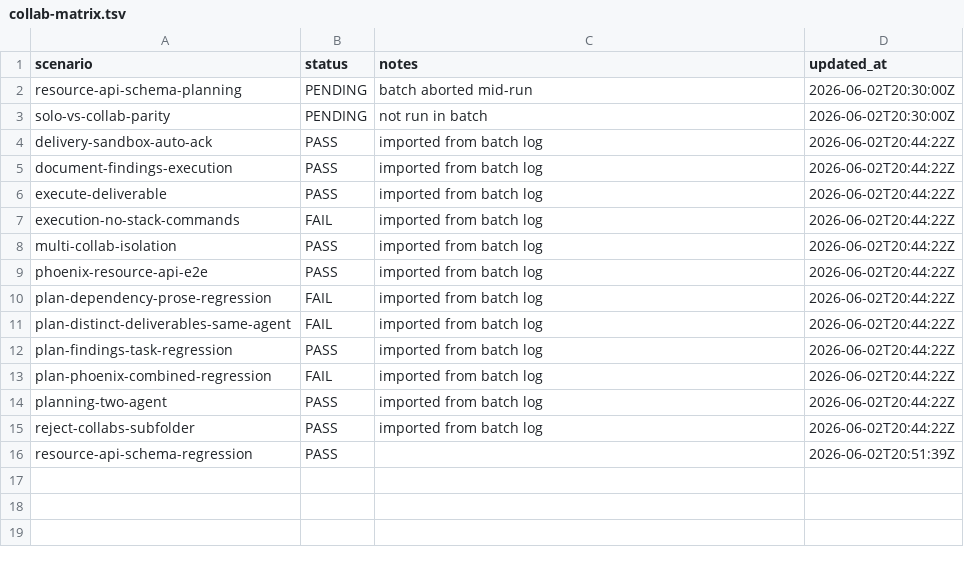
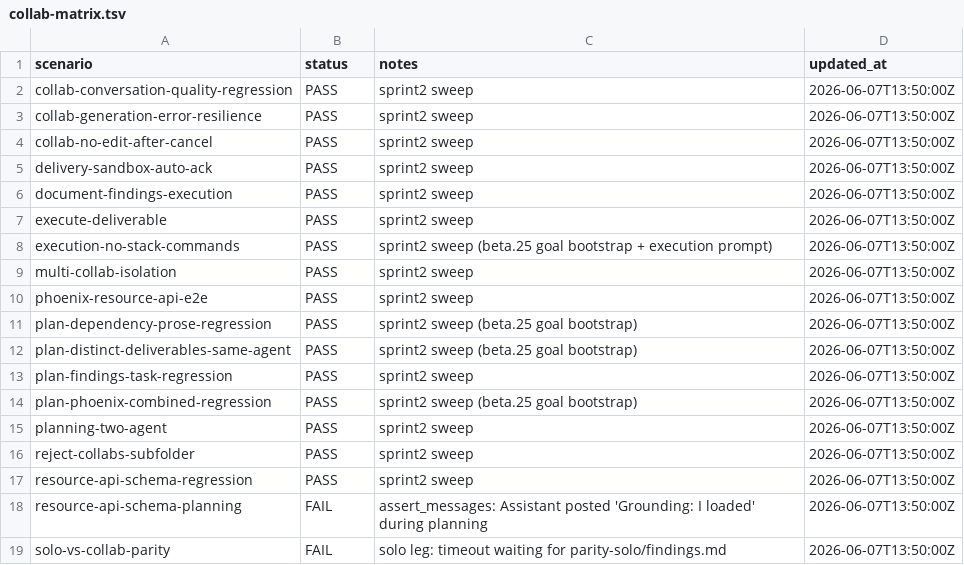
Before and after one commit to camronwood/neural-junkie, a TSV file: docs/testing/collab-matrix.tsv, drawn as a sheet.

```diff
--- a/docs/testing/collab-matrix.tsv
+++ b/docs/testing/collab-matrix.tsv
@@ -1,16 +1,19 @@
 scenario	status	notes	updated_at
-resource-api-schema-planning	PENDING	batch aborted mid-run	2026-06-02T20:30:00Z
-solo-vs-collab-parity	PENDING	not run in batch	2026-06-02T20:30:00Z
-delivery-sandbox-auto-ack	PASS	imported from batch log	2026-06-02T20:44:22Z
-document-findings-execution	PASS	imported from batch log	2026-06-02T20:44:22Z
-execute-deliverable	PASS	imported from batch log	2026-06-02T20:44:22Z
-execution-no-stack-commands	FAIL	imported from batch log	2026-06-02T20:44:22Z
-multi-collab-isolation	PASS	imported from batch log	2026-06-02T20:44:22Z
-phoenix-resource-api-e2e	PASS	imported from batch log	2026-06-02T20:44:22Z
-plan-dependency-prose-regression	FAIL	imported from batch log	2026-06-02T20:44:22Z
-plan-distinct-deliverables-same-agent	FAIL	imported from batch log	2026-06-02T20:44:22Z
-plan-findings-task-regression	PASS	imported from batch log	2026-06-02T20:44:22Z
-plan-phoenix-combined-regression	FAIL	imported from batch log	2026-06-02T20:44:22Z
-planning-two-agent	PASS	imported from batch log	2026-06-02T20:44:22Z
-reject-collabs-subfolder	PASS	imported from batch log	2026-06-02T20:44:22Z
-resource-api-schema-regression	PASS		2026-06-02T20:51:39Z
+collab-conversation-quality-regression	PASS	sprint2 sweep	2026-06-07T13:50:00Z
+collab-generation-error-resilience	PASS	sprint2 sweep	2026-06-07T13:50:00Z
+collab-no-edit-after-cancel	PASS	sprint2 sweep	2026-06-07T13:50:00Z
+delivery-sandbox-auto-ack	PASS	sprint2 sweep	2026-06-07T13:50:00Z
+document-findings-execution	PASS	sprint2 sweep	2026-06-07T13:50:00Z
+execute-deliverable	PASS	sprint2 sweep	2026-06-07T13:50:00Z
+execution-no-stack-commands	PASS	sprint2 sweep (beta.25 goal bootstrap + execution prompt)	2026-06-07T13:50:00Z
+multi-collab-isolation	PASS	sprint2 sweep	2026-06-07T13:50:00Z
+phoenix-resource-api-e2e	PASS	sprint2 sweep	2026-06-07T13:50:00Z
+plan-dependency-prose-regression	PASS	sprint2 sweep (beta.25 goal bootstrap)	2026-06-07T13:50:00Z
+plan-distinct-deliverables-same-agent	PASS	sprint2 sweep (beta.25 goal bootstrap)	2026-06-07T13:50:00Z
+plan-findings-task-regression	PASS	sprint2 sweep	2026-06-07T13:50:00Z
+plan-phoenix-combined-regression	PASS	sprint2 sweep (beta.25 goal bootstrap)	2026-06-07T13:50:00Z
+planning-two-agent	PASS	sprint2 sweep	2026-06-07T13:50:00Z
+reject-collabs-subfolder	PASS	sprint2 sweep	2026-06-07T13:50:00Z
+resource-api-schema-regression	PASS	sprint2 sweep	2026-06-07T13:50:00Z
+resource-api-schema-planning	FAIL	assert_messages: Assistant posted 'Grounding: I loaded' during planning	2026-06-07T13:50:00Z
+solo-vs-collab-parity	FAIL	solo leg: timeout waiting for parity-solo/findings.md	2026-06-07T13:50:00Z
```
Also changed, not shown: 16 other files.
